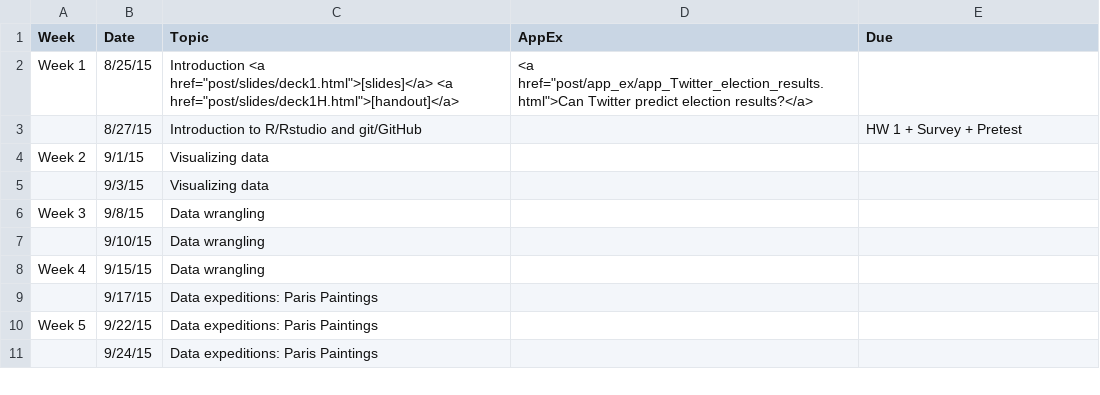
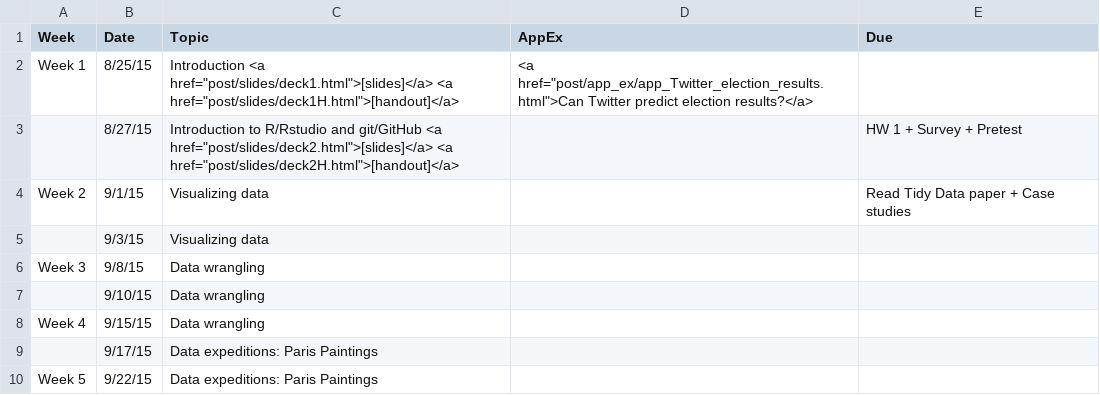
Before and after one commit to mine-cetinkaya-rundel/sta112_f15, a CSV file: Sta112FS_F15_web/_csv/schedule.csv, drawn as a sheet; only a part is shown; the shorter side is filled out with more unchanged rows.

Commit message:
u1deck2 updates

```diff
--- a/Sta112FS_F15_web/_csv/schedule.csv
+++ b/Sta112FS_F15_web/_csv/schedule.csv
@@ -2,4 +2,4 @@ Week,Date,Topic,AppEx,Due
 Week 1,8/25/15,"Introduction <a href=""post/slides/deck1.html"">[slides]</a> <a href=""post/slides/deck1H.html"">[handout]</a>","<a href=""post/app_ex/app_Twitter_election_results.html"">Can Twitter predict election results?</a>",
-,8/27/15,Introduction to R/Rstudio and git/GitHub,,HW 1 + Survey + Pretest
-Week 2,9/1/15,Visualizing data,,
+,8/27/15,"Introduction to R/Rstudio and git/GitHub <a href=""post/slides/deck2.html"">[slides]</a> <a href=""post/slides/deck2H.html"">[handout]</a>",,HW 1 + Survey + Pretest
+Week 2,9/1/15,Visualizing data,,Read Tidy Data paper + Case studies
 ,9/3/15,Visualizing data,,
```
Also changed, not shown: 11 other files.
